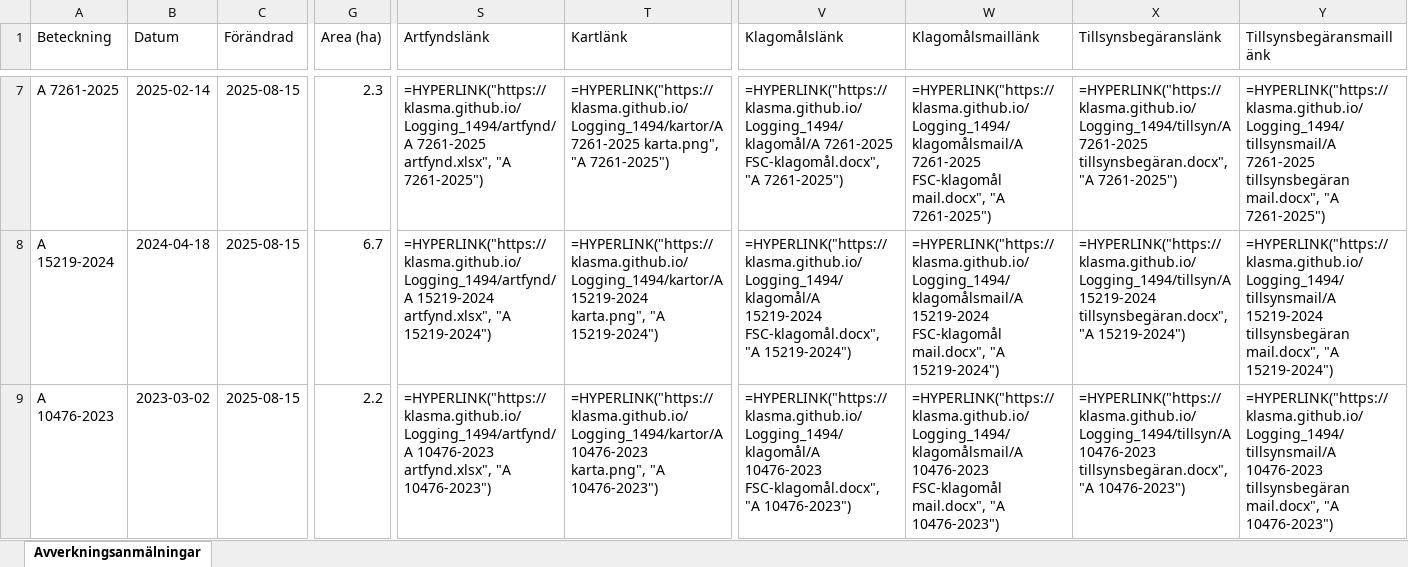
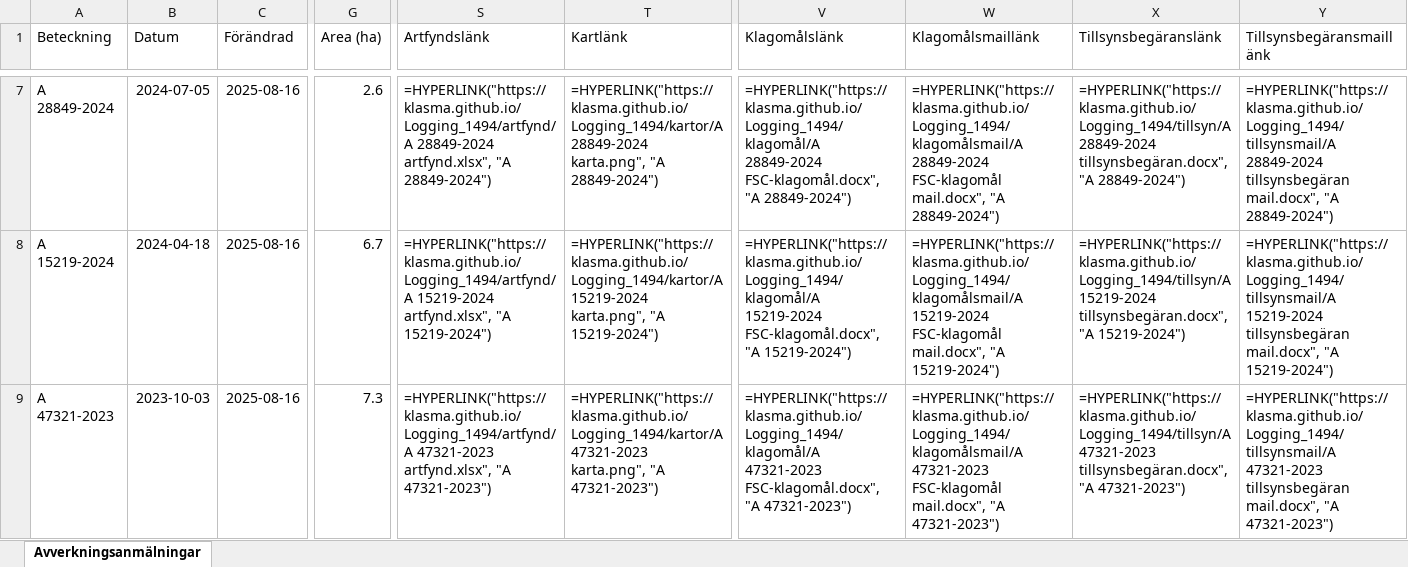
Before and after one commit to klasma/Logging_1494, an Excel workbook: Översikt LIDKÖPING.xlsx, sheet Avverkningsanmälningar, drawn as a sheet; only a part is shown, gaps mark what is left out; values as stored, in another font and other column widths than the file's, no borders; formulas without a stored value are shown as written; the diff covers the shown part only; the diff names each change by its address in the sheet, - before the commit and + after, or states it on an @@ line.

```diff
--- a/Översikt LIDKÖPING.xlsx (sheet Avverkningsanmälningar)
+++ b/Översikt LIDKÖPING.xlsx (sheet Avverkningsanmälningar)
-A7 (Beteckning): A 7261-2025
+A7 (Beteckning): A 28849-2024
-B7 (Datum): 2025-02-14
+B7 (Datum): 2024-07-05
-C7:C9 (Förändrad): 2025-08-15
+C7:C9 (Förändrad): 2025-08-16
-G7 (Area (ha)): 2.3
+G7 (Area (ha)): 2.6
-S7 (Artfyndslänk): =HYPERLINK("https://klasma.github.io/Logging_1494/artfynd/A 7261-2025 artfynd.xlsx", "A 7261-2025")
+S7 (Artfyndslänk): =HYPERLINK("https://klasma.github.io/Logging_1494/artfynd/A 28849-2024 artfynd.xlsx", "A 28849-2024")
-T7 (Kartlänk): =HYPERLINK("https://klasma.github.io/Logging_1494/kartor/A 7261-2025 karta.png", "A 7261-2025")
+T7 (Kartlänk): =HYPERLINK("https://klasma.github.io/Logging_1494/kartor/A 28849-2024 karta.png", "A 28849-2024")
-V7 (Klagomålslänk): =HYPERLINK("https://klasma.github.io/Logging_1494/klagomål/A 7261-2025 FSC-klagomål.docx", "A 7261-2025")
+V7 (Klagomålslänk): =HYPERLINK("https://klasma.github.io/Logging_1494/klagomål/A 28849-2024 FSC-klagomål.docx", "A 28849-2024")
-W7 (Klagomålsmaillänk): =HYPERLINK("https://klasma.github.io/Logging_1494/klagomålsmail/A 7261-2025 FSC-klagomål mail.docx", "A 7261-2025")
+W7 (Klagomålsmaillänk): =HYPERLINK("https://klasma.github.io/Logging_1494/klagomålsmail/A 28849-2024 FSC-klagomål mail.docx", "A 28849-2024")
-X7 (Tillsynsbegäranslänk): =HYPERLINK("https://klasma.github.io/Logging_1494/tillsyn/A 7261-2025 tillsynsbegäran.docx", "A 7261-2025")
+X7 (Tillsynsbegäranslänk): =HYPERLINK("https://klasma.github.io/Logging_1494/tillsyn/A 28849-2024 tillsynsbegäran.docx", "A 28849-2024")
-Y7 (Tillsynsbegäransmaillänk): =HYPERLINK("https://klasma.github.io/Logging_1494/tillsynsmail/A 7261-2025 tillsynsbegäran mail.docx", "A 7261-2025")
+Y7 (Tillsynsbegäransmaillänk): =HYPERLINK("https://klasma.github.io/Logging_1494/tillsynsmail/A 28849-2024 tillsynsbegäran mail.docx", "A 28849-2024")
-A9 (Beteckning): A 10476-2023
+A9 (Beteckning): A 47321-2023
-B9 (Datum): 2023-03-02
+B9 (Datum): 2023-10-03
-G9 (Area (ha)): 2.2
+G9 (Area (ha)): 7.3
-S9 (Artfyndslänk): =HYPERLINK("https://klasma.github.io/Logging_1494/artfynd/A 10476-2023 artfynd.xlsx", "A 10476-2023")
+S9 (Artfyndslänk): =HYPERLINK("https://klasma.github.io/Logging_1494/artfynd/A 47321-2023 artfynd.xlsx", "A 47321-2023")
-T9 (Kartlänk): =HYPERLINK("https://klasma.github.io/Logging_1494/kartor/A 10476-2023 karta.png", "A 10476-2023")
+T9 (Kartlänk): =HYPERLINK("https://klasma.github.io/Logging_1494/kartor/A 47321-2023 karta.png", "A 47321-2023")
-V9 (Klagomålslänk): =HYPERLINK("https://klasma.github.io/Logging_1494/klagomål/A 10476-2023 FSC-klagomål.docx", "A 10476-2023")
+V9 (Klagomålslänk): =HYPERLINK("https://klasma.github.io/Logging_1494/klagomål/A 47321-2023 FSC-klagomål.docx", "A 47321-2023")
-W9 (Klagomålsmaillänk): =HYPERLINK("https://klasma.github.io/Logging_1494/klagomålsmail/A 10476-2023 FSC-klagomål mail.docx", "A 10476-2023")
+W9 (Klagomålsmaillänk): =HYPERLINK("https://klasma.github.io/Logging_1494/klagomålsmail/A 47321-2023 FSC-klagomål mail.docx", "A 47321-2023")
-X9 (Tillsynsbegäranslänk): =HYPERLINK("https://klasma.github.io/Logging_1494/tillsyn/A 10476-2023 tillsynsbegäran.docx", "A 10476-2023")
+X9 (Tillsynsbegäranslänk): =HYPERLINK("https://klasma.github.io/Logging_1494/tillsyn/A 47321-2023 tillsynsbegäran.docx", "A 47321-2023")
-Y9 (Tillsynsbegäransmaillänk): =HYPERLINK("https://klasma.github.io/Logging_1494/tillsynsmail/A 10476-2023 tillsynsbegäran mail.docx", "A 10476-2023")
+Y9 (Tillsynsbegäransmaillänk): =HYPERLINK("https://klasma.github.io/Logging_1494/tillsynsmail/A 47321-2023 tillsynsbegäran mail.docx", "A 47321-2023")
```
Also changed, not shown: 995 edited cells elsewhere in this sheet, artfynd/A 10476-2023 artfynd.xlsx, artfynd/A 15219-2024 artfynd.xlsx, 56 other files.
